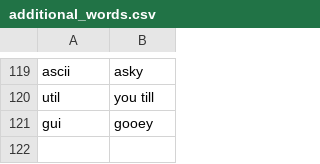
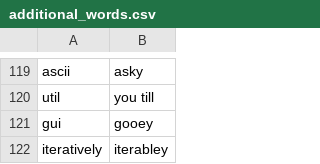
Before and after one commit to tpensyl/knausj_talon, a CSV file: settings/additional_words.csv, drawn as a sheet; only a part is shown, gaps mark what is left out.

```diff
--- a/settings/additional_words.csv
+++ b/settings/additional_words.csv
@@ -121 +121,2 @@ util,you till
 gui,gooey
+iteratively,iterabley
```
Also changed, not shown: 4 other files.
